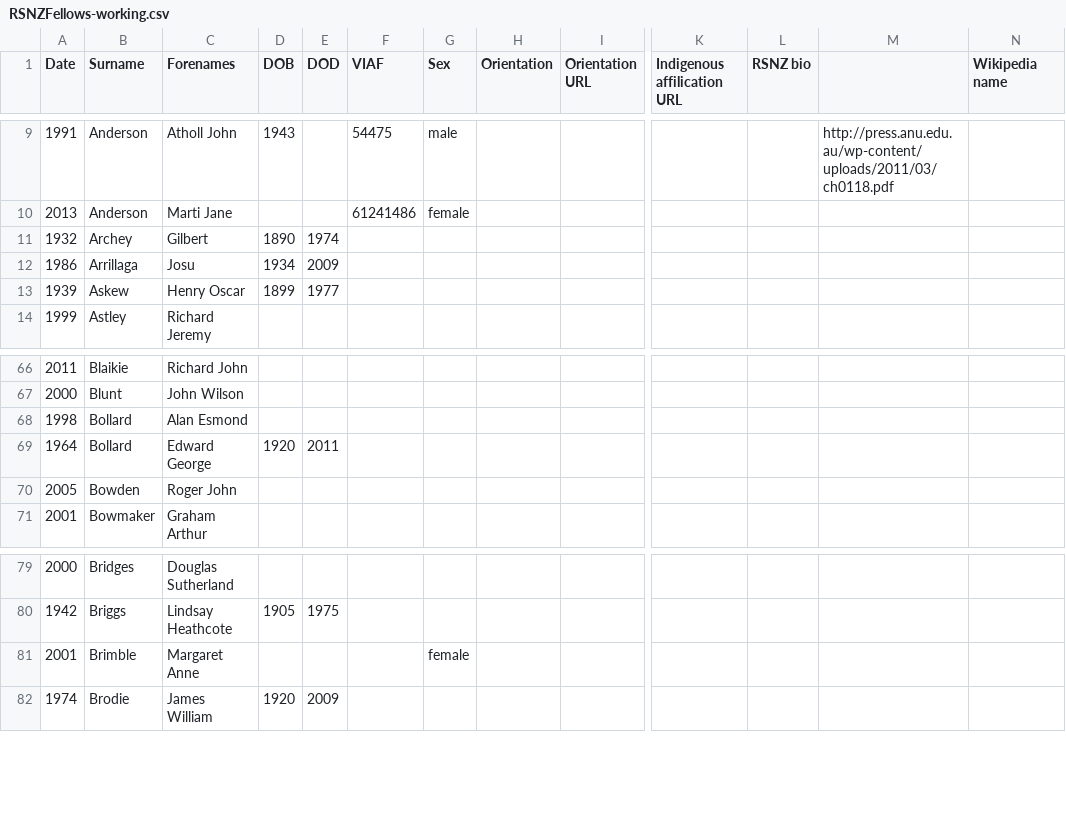
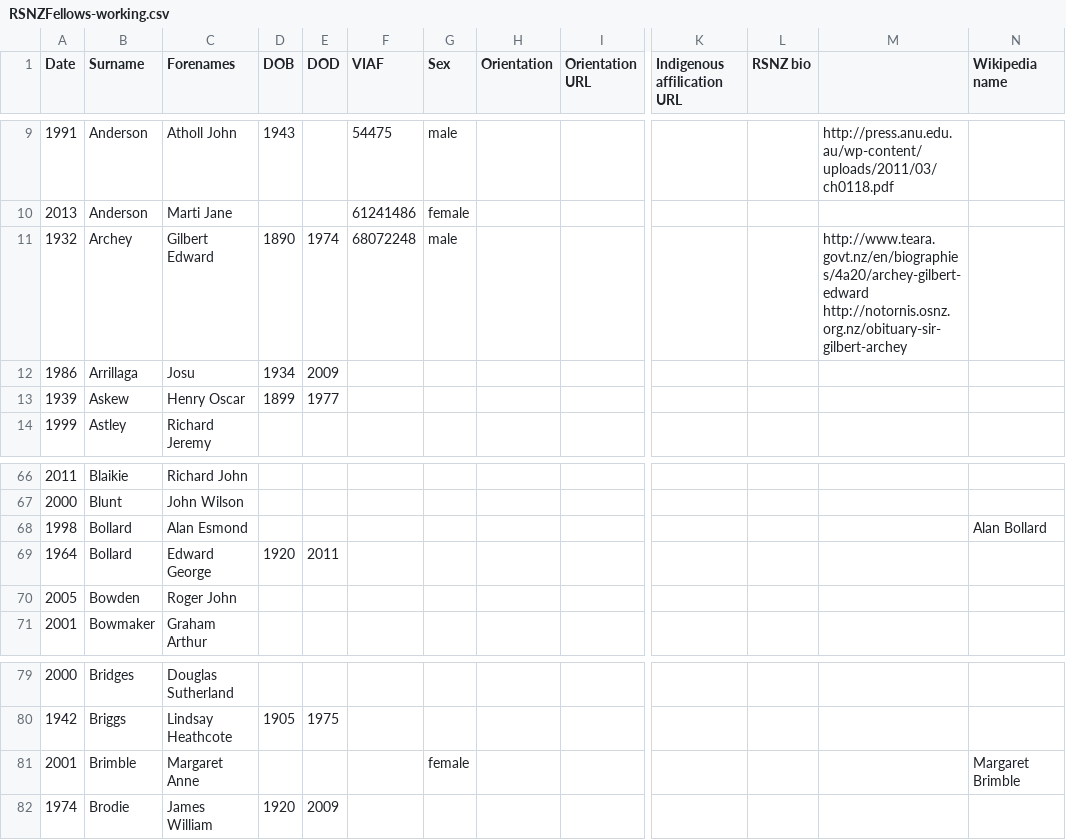
Before and after one commit to stuartyeates/rsnz-fellows, a CSV file: RSNZFellows-working.csv, drawn as a sheet; only a part is shown, gaps mark what is left out; the diff names each change by its address in the sheet, - before the commit and + after, or states it on an @@ line.

Commit message:
checkpoint

```diff
--- a/RSNZFellows-working.csv
+++ b/RSNZFellows-working.csv
-C11 (Forenames): Gilbert
+C11 (Forenames): Gilbert Edward
-F11 (VIAF): (empty)
+F11 (VIAF): 68072248
-G11 (Sex): (empty)
+G11 (Sex): male
-M11: (empty)
+M11: http://www.teara.govt.nz/en/biographies/4a20/archey-gilbert-edward http://notornis.osnz.org.nz/obituary-sir-gilbert-archey
-N68 (Wikipedia name): (empty)
+N68 (Wikipedia name): Alan Bollard
-N81 (Wikipedia name): (empty)
+N81 (Wikipedia name): Margaret Brimble
```
